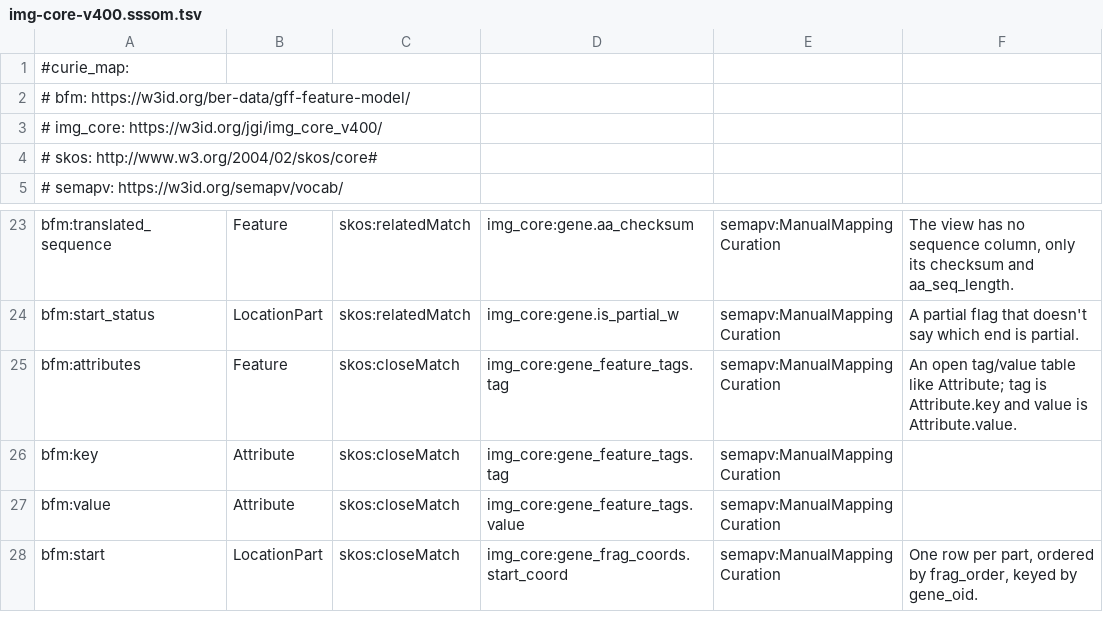
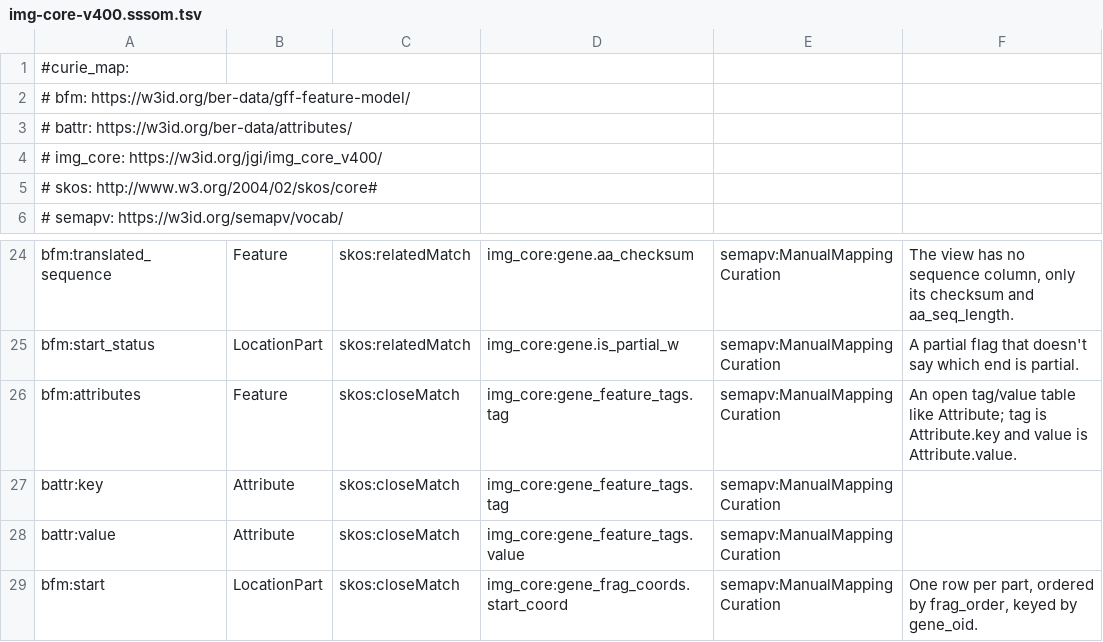
Before and after one commit to turbomam/feature-table-corpus, a TSV file: model/crosswalks/img-core-v400.sssom.tsv, drawn as a sheet; only a part is shown, gaps mark what is left out.

Commit message:
Name Attribute's slots by their battr: URIs in the IMG crosswalk
The test now requires each subject CURIE to be the slot's own URI.

```diff
--- a/model/crosswalks/img-core-v400.sssom.tsv
+++ b/model/crosswalks/img-core-v400.sssom.tsv
@@ -2,2 +2,3 @@
 #  bfm: https://w3id.org/ber-data/gff-feature-model/
+#  battr: https://w3id.org/ber-data/attributes/
 #  img_core: https://w3id.org/jgi/img_core_v400/
@@ -25,4 +26,4 @@ bfm:start_status	LocationPart	skos:relatedMatch	img_core:gene.is_partial_w	semap
 bfm:attributes	Feature	skos:closeMatch	img_core:gene_feature_tags.tag	semapv:ManualMappingCuration	An open tag/value table like Attribute; tag is Attribute.key and value is Attribute.value.
-bfm:key	Attribute	skos:closeMatch	img_core:gene_feature_tags.tag	semapv:ManualMappingCuration	
-bfm:value	Attribute	skos:closeMatch	img_core:gene_feature_tags.value	semapv:ManualMappingCuration	
+battr:key	Attribute	skos:closeMatch	img_core:gene_feature_tags.tag	semapv:ManualMappingCuration	
+battr:value	Attribute	skos:closeMatch	img_core:gene_feature_tags.value	semapv:ManualMappingCuration	
 bfm:start	LocationPart	skos:closeMatch	img_core:gene_frag_coords.start_coord	semapv:ManualMappingCuration	One row per part, ordered by frag_order, keyed by gene_oid.
```
Also changed, not shown: 1 other file.
